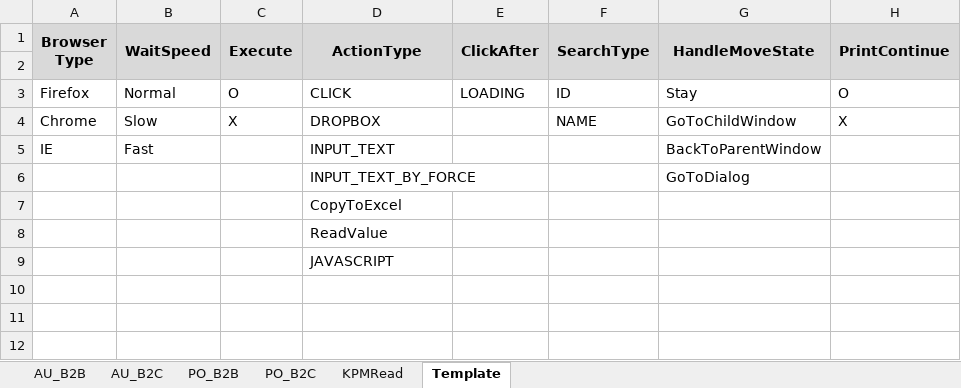
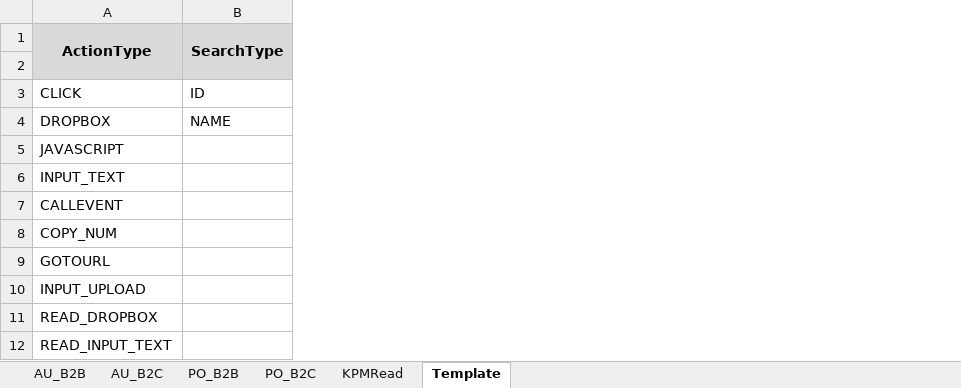
Before and after one commit to Hong822/CS_KPMCreator, an Excel workbook: KPM_Action_Description.xlsm, sheet Template, drawn as a sheet; values as stored, in another font and other column widths than the file's, no borders; removed rows and columns are numbered as before the commit, all else as after; the diff names each change by its address in the sheet, - before the commit and + after, or states it on an @@ line.

```diff
--- a/KPM_Action_Description.xlsm (sheet Template)
+++ b/KPM_Action_Description.xlsm (sheet Template)
-column A (Browser Type), rows 3-5: Firefox | Chrome | IE
-column B (WaitSpeed), rows 3-5: Normal | Slow | Fast
-column C (Execute), rows 3-4: O | X
-column E (ClickAfter), row 3: LOADING
-column G (HandleMoveState), rows 3-6: Stay | GoToChildWindow | BackToParentWindow | GoToDialog
-column H (PrintContinue), rows 3-4: O | X
+row 5: JAVASCRIPT
-A7 (ActionType): INPUT_TEXT_BY_FORCE
+A7 (ActionType): CALLEVENT
-A8 (ActionType): CopyToExcel
+A8 (ActionType): COPY_NUM
-A9 (ActionType): ReadValue
+A9 (ActionType): GOTOURL
-A10 (ActionType): JAVASCRIPT
+A10 (ActionType): INPUT_UPLOAD
+row 11: READ_DROPBOX
+row 12: READ_INPUT_TEXT
```
Also changed, not shown: sheet KPMRead, KPM_Ticket_Creator_V1.xlsm, 1 other file.
